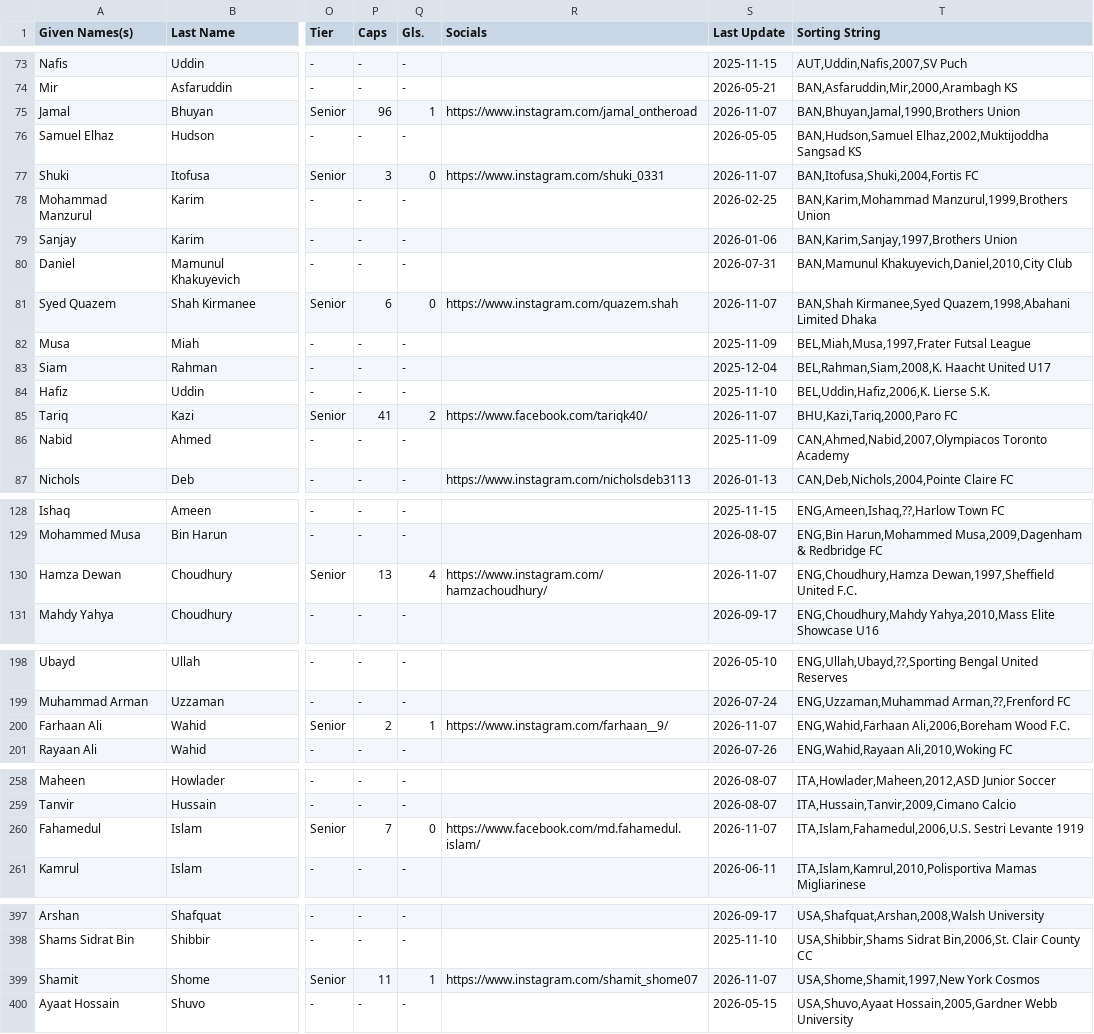
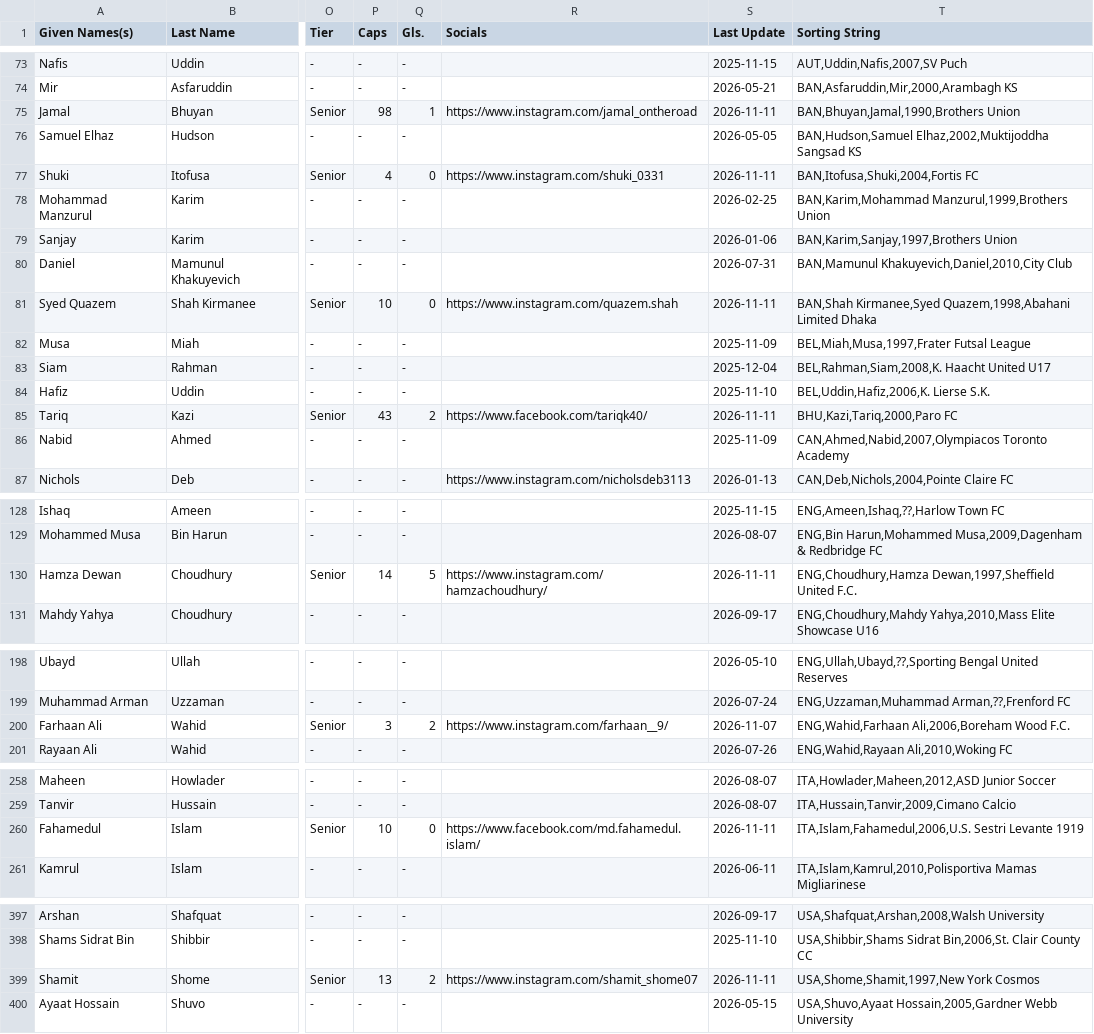
Before and after one commit to dr-shiffles/probashi-footballers, a CSV file: data/mens.csv, drawn as a sheet; only a part is shown, gaps mark what is left out; the diff covers the shown part only; the diff names each change by its address in the sheet, - before the commit and + after, or states it on an @@ line.

Commit message:
Caps/Goals Update as of 11.11.26

```diff
--- a/data/mens.csv
+++ b/data/mens.csv
-P75 (Caps): 96
+P75 (Caps): 98
-S75 (Last Update): 2026-11-07
+S75 (Last Update): 2026-11-11
-P77 (Caps): 3
+P77 (Caps): 4
-S77 (Last Update): 2026-11-07
+S77 (Last Update): 2026-11-11
-P81 (Caps): 6
+P81 (Caps): 10
-S81 (Last Update): 2026-11-07
+S81 (Last Update): 2026-11-11
-P85 (Caps): 41
+P85 (Caps): 43
-S85 (Last Update): 2026-11-07
+S85 (Last Update): 2026-11-11
-P130 (Caps): 13
+P130 (Caps): 14
-Q130 (Gls.): 4
+Q130 (Gls.): 5
-S130 (Last Update): 2026-11-07
+S130 (Last Update): 2026-11-11
-P200 (Caps): 2
+P200 (Caps): 3
-Q200 (Gls.): 1
+Q200 (Gls.): 2
-P260 (Caps): 7
+P260 (Caps): 10
-S260 (Last Update): 2026-11-07
+S260 (Last Update): 2026-11-11
-P399 (Caps): 11
+P399 (Caps): 13
-Q399 (Gls.): 1
+Q399 (Gls.): 2
-S399 (Last Update): 2026-11-07
+S399 (Last Update): 2026-11-11
```
Also changed, not shown: 3 edited cells elsewhere in this file.
